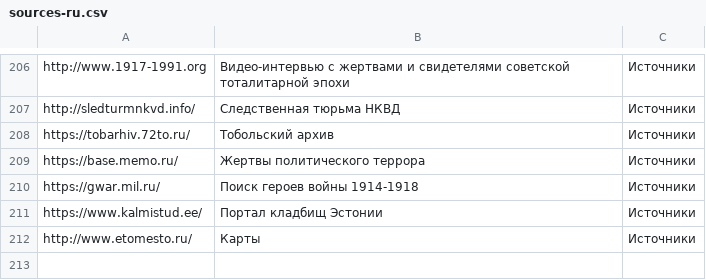
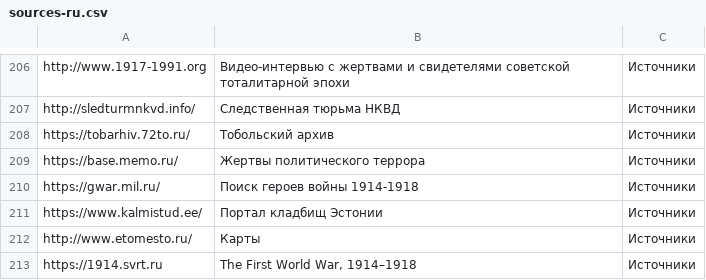
Before and after one commit to ligurio/open-history-data, a CSV file: sources-ru.csv, drawn as a sheet; only a part is shown, gaps mark what is left out.

Commit message:
1914.svrt.ru

```diff
--- a/sources-ru.csv
+++ b/sources-ru.csv
@@ -212 +212,2 @@ https://www.kalmistud.ee/,Портал кладбищ Эстонии,Источ
 http://www.etomesto.ru/,Карты,Источники
+https://1914.svrt.ru,"The First World War, 1914–1918",Источники
```
